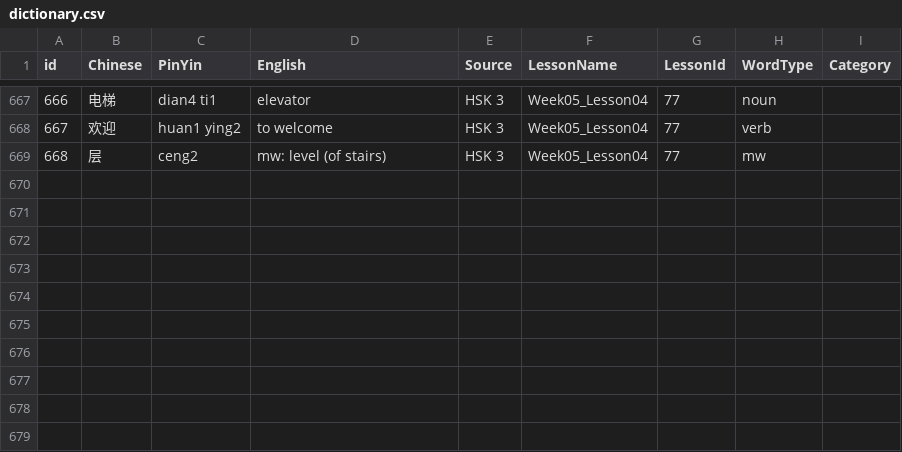
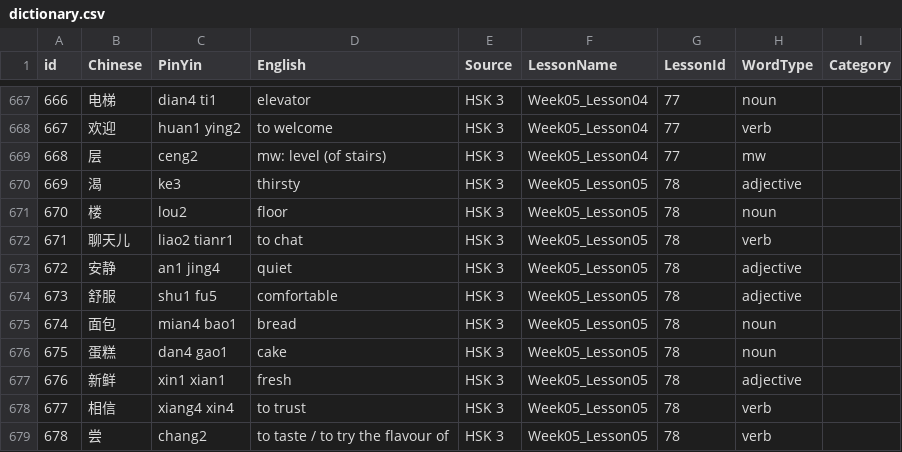
Before and after one commit to PhilippPede/StudyApp, a CSV file: dictionary.csv, drawn as a sheet; only a part is shown, gaps mark what is left out.

Commit message:
HSK 3, Week 5, Lesson 5

```diff
--- a/dictionary.csv
+++ b/dictionary.csv
@@ -669 +669,11 @@ id,Chinese,PinYin,English,Source,LessonName,LessonId,WordType,Category
 668,层,ceng2,mw: level (of stairs),HSK 3,Week05_Lesson04,77,mw,
+669,渴,ke3,thirsty,HSK 3,Week05_Lesson05,78,adjective,
+670,楼,lou2,floor,HSK 3,Week05_Lesson05,78,noun,
+671,聊天儿,liao2 tianr1,to chat,HSK 3,Week05_Lesson05,78,verb,
+672,安静,an1 jing4,quiet,HSK 3,Week05_Lesson05,78,adjective,
+673,舒服,shu1 fu5,comfortable,HSK 3,Week05_Lesson05,78,adjective,
+674,面包,mian4 bao1,bread,HSK 3,Week05_Lesson05,78,noun,
+675,蛋糕,dan4 gao1,cake,HSK 3,Week05_Lesson05,78,noun,
+676,新鲜,xin1 xian1,fresh,HSK 3,Week05_Lesson05,78,adjective,
+677,相信,xiang4 xin4,to trust,HSK 3,Week05_Lesson05,78,verb,
+678,尝,chang2,to taste / to try the flavour of,HSK 3,Week05_Lesson05,78,verb,
```
Also changed, not shown: 1 other file.
